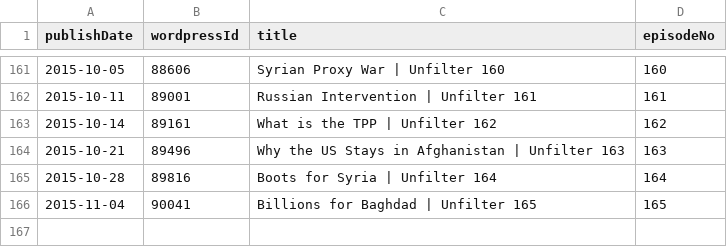
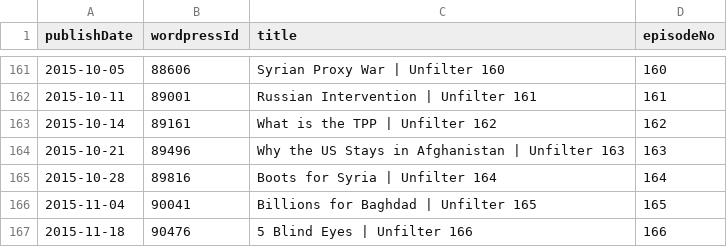
Before and after one commit to Cj-Malone/jb_data, a CSV file: shows/unfl.csv, drawn as a sheet; only a part is shown, gaps mark what is left out; the diff names each change by its address in the sheet, - before the commit and + after, or states it on an @@ line.

Commit message:
unfl166

```diff
--- a/shows/unfl.csv
+++ b/shows/unfl.csv
+row 167: 2015-11-18 | 90476 | 5 Blind Eyes | Unfilter 166 | 166
```
